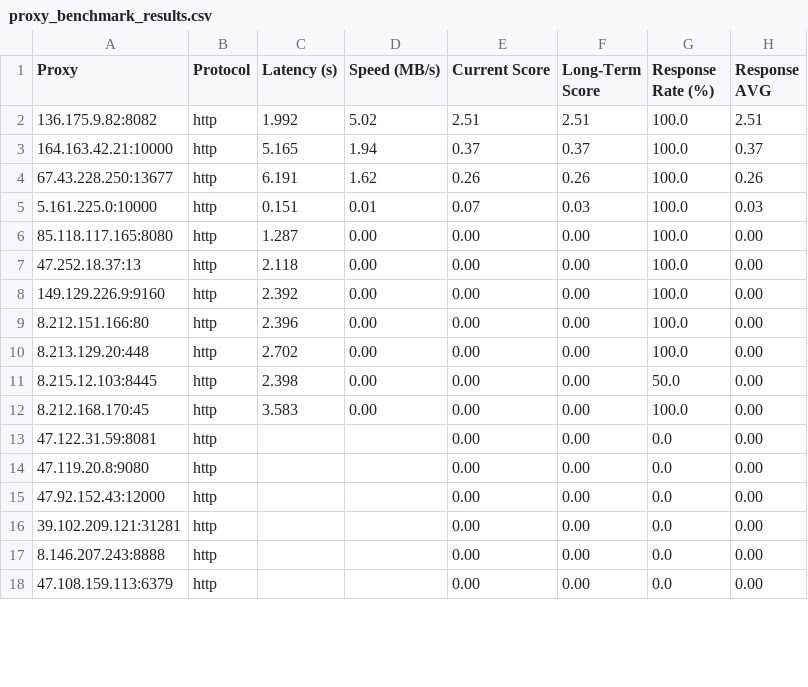
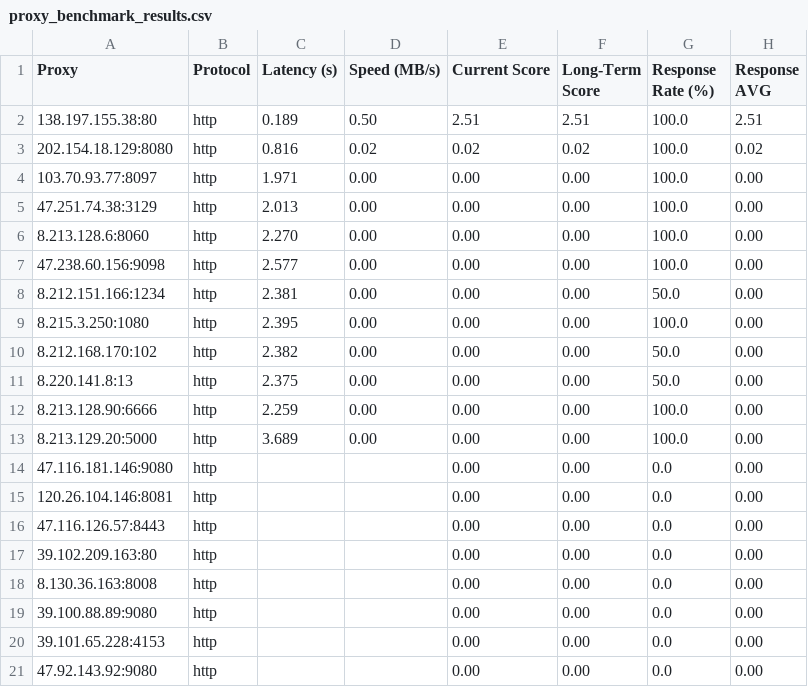
Before and after one commit to rriordan/Proxy-Master, a CSV file: Output/proxy_benchmark_results.csv, drawn as a sheet; only a part is shown; the diff covers the shown part only.

```diff
--- a/Output/proxy_benchmark_results.csv
+++ b/Output/proxy_benchmark_results.csv
@@ -1,18 +1,21 @@
 Proxy,Protocol,Latency (s),Speed (MB/s),Current Score,Long-Term Score,Response Rate (%),Response AVG
-136.175.9.82:8082,http,1.992,5.02,2.51,2.51,100.0,2.51
-164.163.42.21:10000,http,5.165,1.94,0.37,0.37,100.0,0.37
-67.43.228.250:13677,http,6.191,1.62,0.26,0.26,100.0,0.26
-5.161.225.0:10000,http,0.151,0.01,0.07,0.03,100.0,0.03
-85.118.117.165:8080,http,1.287,0.00,0.00,0.00,100.0,0.00
-47.252.18.37:13,http,2.118,0.00,0.00,0.00,100.0,0.00
-149.129.226.9:9160,http,2.392,0.00,0.00,0.00,100.0,0.00
-8.212.151.166:80,http,2.396,0.00,0.00,0.00,100.0,0.00
-8.213.129.20:448,http,2.702,0.00,0.00,0.00,100.0,0.00
-8.215.12.103:8445,http,2.398,0.00,0.00,0.00,50.0,0.00
-8.212.168.170:45,http,3.583,0.00,0.00,0.00,100.0,0.00
-47.122.31.59:8081,http,,,0.00,0.00,0.0,0.00
-47.119.20.8:9080,http,,,0.00,0.00,0.0,0.00
-47.92.152.43:12000,http,,,0.00,0.00,0.0,0.00
-39.102.209.121:31281,http,,,0.00,0.00,0.0,0.00
-8.146.207.243:8888,http,,,0.00,0.00,0.0,0.00
-47.108.159.113:6379,http,,,0.00,0.00,0.0,0.00
+138.197.155.38:80,http,0.189,0.50,2.51,2.51,100.0,2.51
+202.154.18.129:8080,http,0.816,0.02,0.02,0.02,100.0,0.02
+103.70.93.77:8097,http,1.971,0.00,0.00,0.00,100.0,0.00
+47.251.74.38:3129,http,2.013,0.00,0.00,0.00,100.0,0.00
+8.213.128.6:8060,http,2.270,0.00,0.00,0.00,100.0,0.00
+47.238.60.156:9098,http,2.577,0.00,0.00,0.00,100.0,0.00
+8.212.151.166:1234,http,2.381,0.00,0.00,0.00,50.0,0.00
+8.215.3.250:1080,http,2.395,0.00,0.00,0.00,100.0,0.00
+8.212.168.170:102,http,2.382,0.00,0.00,0.00,50.0,0.00
+8.220.141.8:13,http,2.375,0.00,0.00,0.00,50.0,0.00
+8.213.128.90:6666,http,2.259,0.00,0.00,0.00,100.0,0.00
+8.213.129.20:5000,http,3.689,0.00,0.00,0.00,100.0,0.00
+47.116.181.146:9080,http,,,0.00,0.00,0.0,0.00
+120.26.104.146:8081,http,,,0.00,0.00,0.0,0.00
+47.116.126.57:8443,http,,,0.00,0.00,0.0,0.00
+39.102.209.163:80,http,,,0.00,0.00,0.0,0.00
+8.130.36.163:8008,http,,,0.00,0.00,0.0,0.00
+39.100.88.89:9080,http,,,0.00,0.00,0.0,0.00
+39.101.65.228:4153,http,,,0.00,0.00,0.0,0.00
+47.92.143.92:9080,http,,,0.00,0.00,0.0,0.00
```
Also changed, not shown: 4 added rows and 2 edited cells elsewhere in this file, Output/proxy_history.csv, 4 other files.
